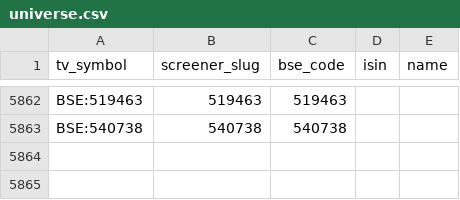
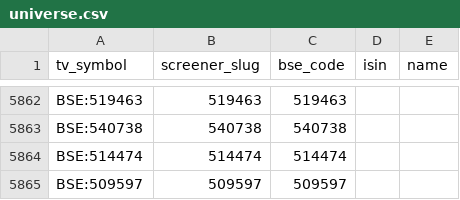
Before and after one commit to KalpenPatel2026/tv-shareholding-overlay, a CSV file: universe.csv, drawn as a sheet; only a part is shown, gaps mark what is left out; the diff names each change by its address in the sheet, - before the commit and + after, or states it on an @@ line.

Commit message:
data: final 2026-06-27T11:26Z

```diff
--- a/universe.csv
+++ b/universe.csv
+row 5864: BSE:514474 | 514474 | 514474
+row 5865: BSE:509597 | 509597 | 509597
```
Also changed, not shown: 1 other file.
